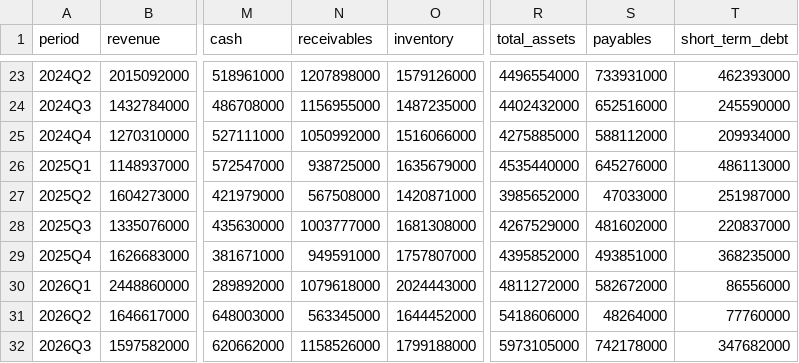
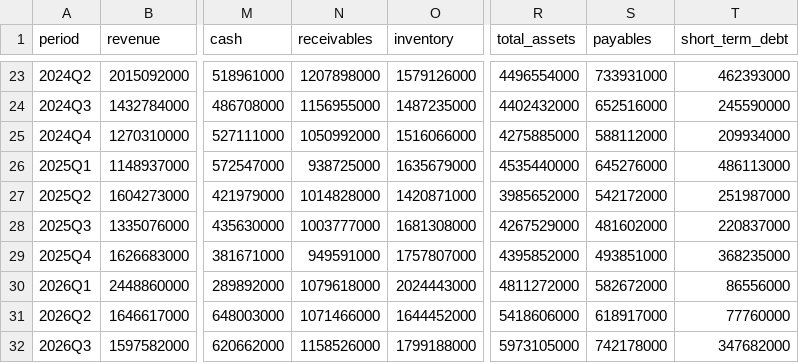
Before and after one commit to frk618-ship-it/claude, a CSV file: data/financials/3663/quarterly.csv, drawn as a sheet; only a part is shown, gaps mark what is left out; the diff names each change by its address in the sheet, - before the commit and + after, or states it on an @@ line.

```diff
--- a/data/financials/3663/quarterly.csv
+++ b/data/financials/3663/quarterly.csv
-N27 (receivables): 567508000
+N27 (receivables): 1014828000
-S27 (payables): 47033000
+S27 (payables): 542172000
-N31 (receivables): 563345000
+N31 (receivables): 1071466000
-S31 (payables): 48264000
+S31 (payables): 618917000
```
Also changed, not shown: data/financials/1785/quarterly.csv, 2 other files.
